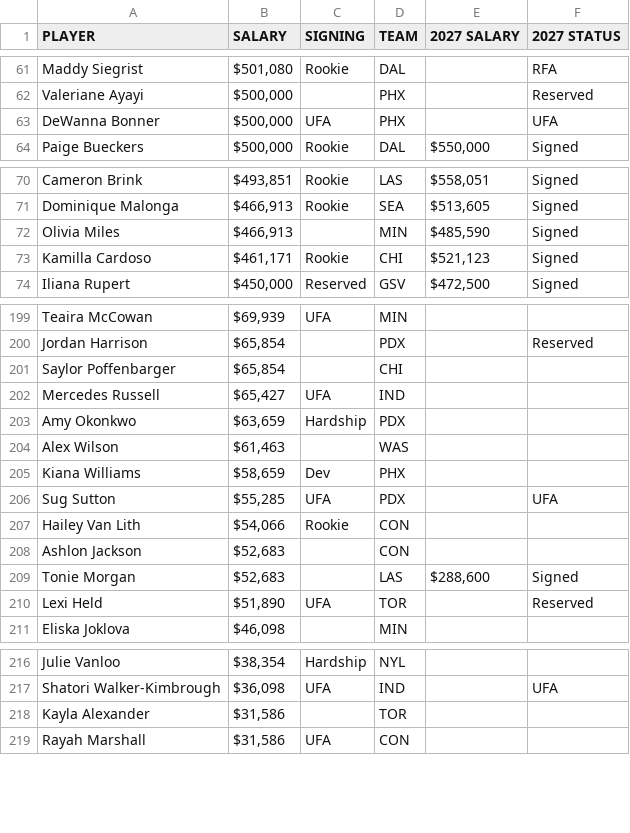
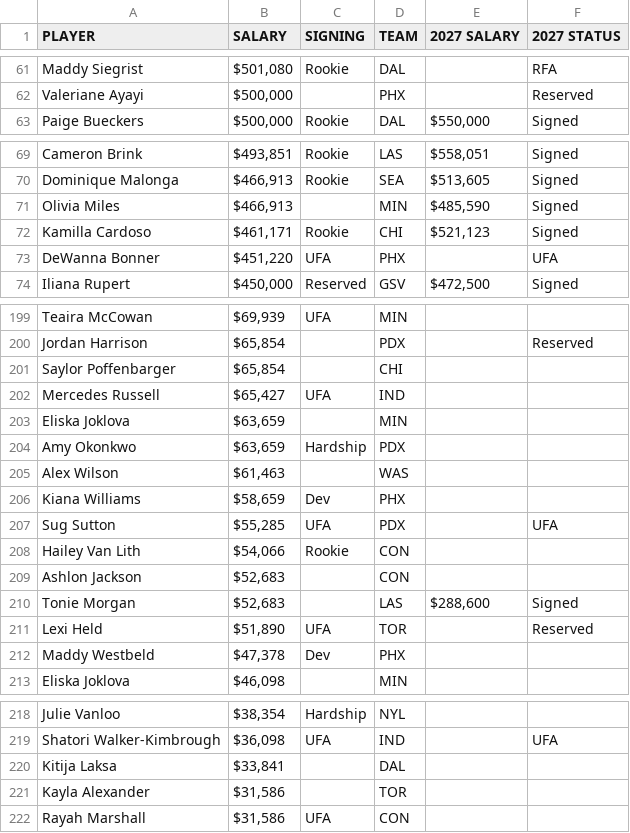
Before and after one commit to devinross/wnba-stats, a CSV file: data/salaries/2026.csv, drawn as a sheet; only a part is shown, gaps mark what is left out; the diff covers the shown part only.

```diff
--- a/data/salaries/2026.csv
+++ b/data/salaries/2026.csv
@@ -62,3 +62,2 @@ Maddy Siegrist,"$501,080",Rookie,DAL,,RFA
 Valeriane Ayayi,"$500,000",,PHX,,Reserved
-DeWanna Bonner,"$500,000",UFA,PHX,,UFA
 Paige Bueckers,"$500,000",Rookie,DAL,"$550,000",Signed
@@ -73,2 +72,3 @@ Olivia Miles,"$466,913",,MIN,"$485,590",Signed
 Kamilla Cardoso,"$461,171",Rookie,CHI,"$521,123",Signed
+DeWanna Bonner,"$451,220",UFA,PHX,,UFA
 Iliana Rupert,"$450,000",Reserved,GSV,"$472,500",Signed
@@ -202,2 +202,3 @@ Saylor Poffenbarger,"$65,854",,CHI,,
 Mercedes Russell,"$65,427",UFA,IND,,
+Eliska Joklova,"$63,659",,MIN,,
 Amy Okonkwo,"$63,659",Hardship,PDX,,
@@ -210,2 +211,3 @@ Tonie Morgan,"$52,683",,LAS,"$288,600",Signed
 Lexi Held,"$51,890",UFA,TOR,,Reserved
+Maddy Westbeld,"$47,378",Dev,PHX,,
 Eliska Joklova,"$46,098",,MIN,,
@@ -217,2 +219,3 @@ Julie Vanloo,"$38,354",Hardship,NYL,,
 Shatori Walker-Kimbrough,"$36,098",UFA,IND,,UFA
+Kitija Laksa,"$33,841",,DAL,,
 Kayla Alexander,"$31,586",,TOR,,
```
Also changed, not shown: 13 added rows, 1 removed row and 3 edited cells elsewhere in this file, 5 other files.
